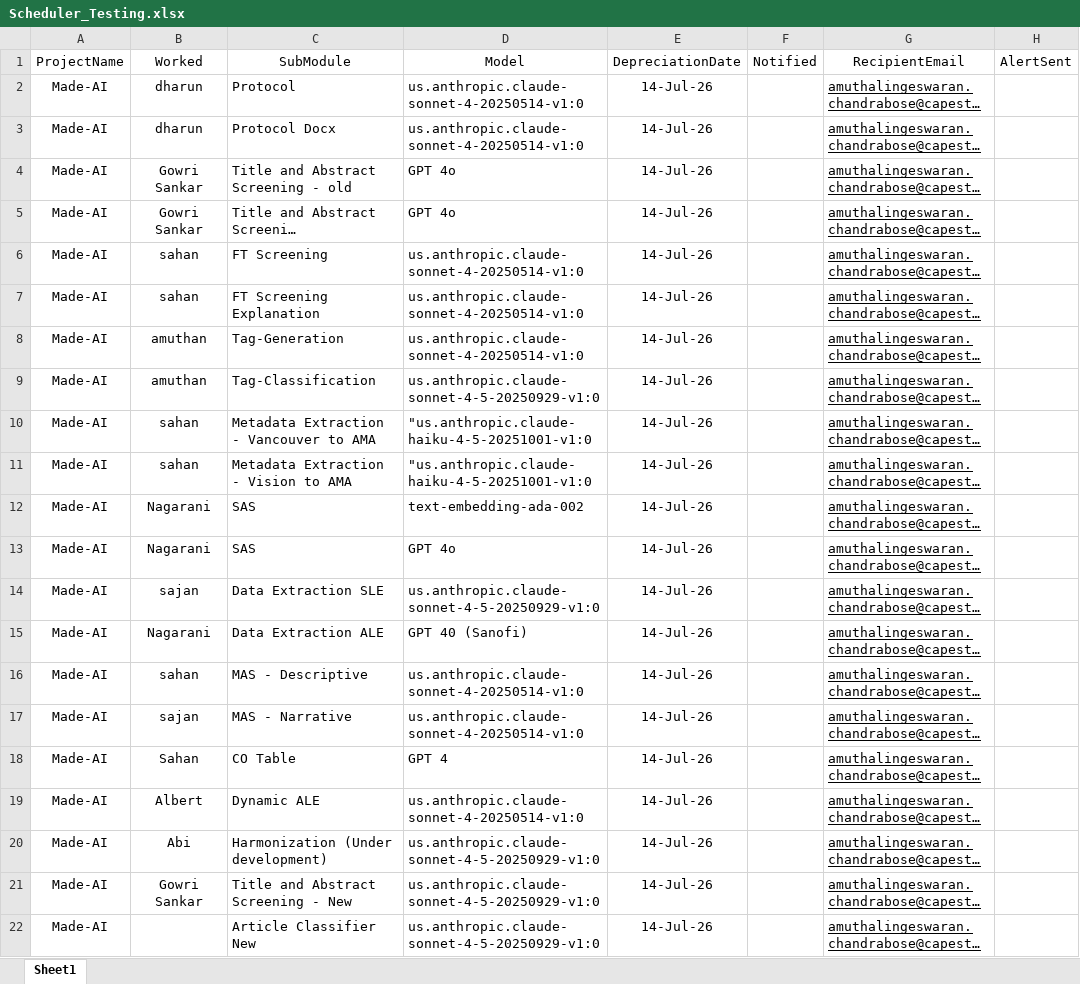
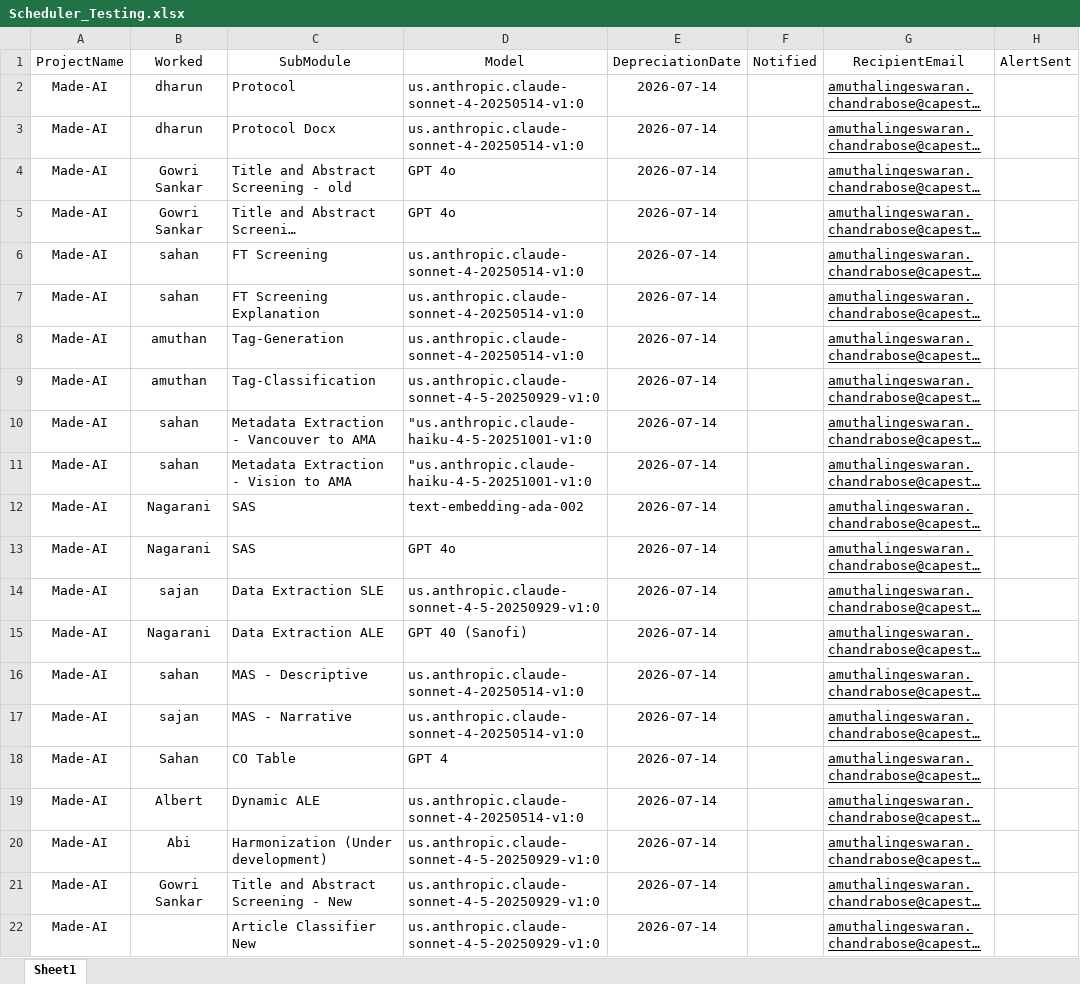
Before and after one commit to Amuthalingeswaran786/LLM_depreciation_alert, an Excel workbook: Scheduler_Testing.xlsx, sheet Sheet1, drawn as a sheet; long unchanged cells end in …; values as stored, in another font and other column widths than the file's, no borders; the diff names each change by its address in the sheet, - before the commit and + after, or states it on an @@ line.

Commit message:
LLM Depreciation Alert test-local-test-8

```diff
--- a/Scheduler_Testing.xlsx (sheet Sheet1)
+++ b/Scheduler_Testing.xlsx (sheet Sheet1)
-E2:E22 (DepreciationDate): 14-Jul-26
+E2:E22 (DepreciationDate): 2026-07-14
```
